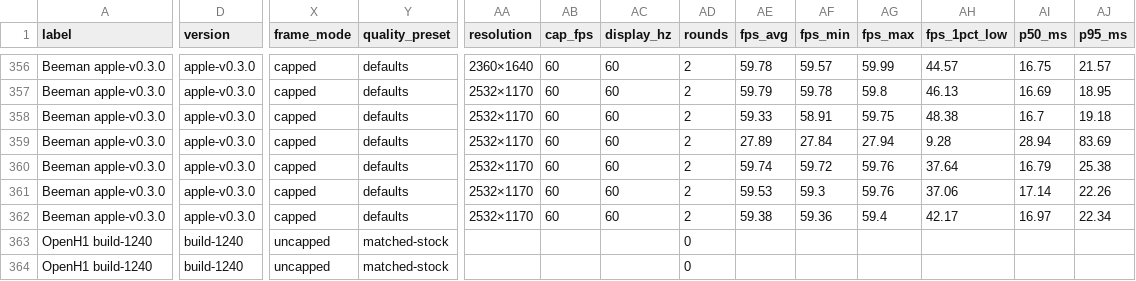
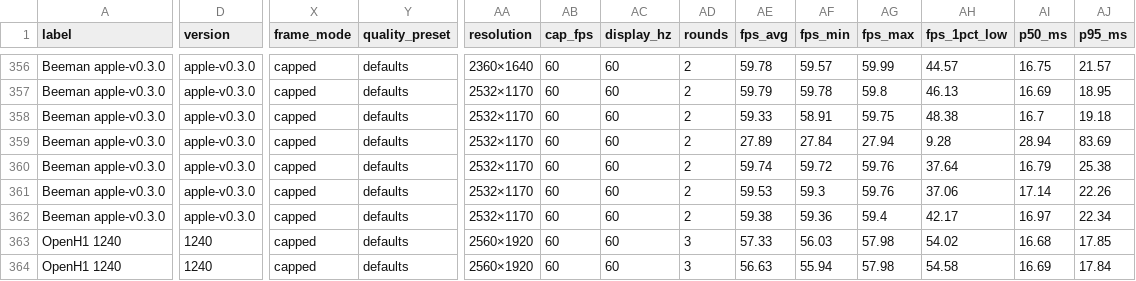
Before and after one commit to Ywach404/visr, a CSV file: docs/benchmarks/results.csv, drawn as a sheet; only a part is shown, gaps mark what is left out; the diff covers the shown part only; the diff names each change by its address in the sheet, - before the commit and + after, or states it on an @@ line.

```diff
--- a/docs/benchmarks/results.csv
+++ b/docs/benchmarks/results.csv
-A363:A364 (label): OpenH1 build-1240
+A363:A364 (label): OpenH1 1240
-D363:D364 (version): build-1240
+D363:D364 (version): 1240
-X363:X364 (frame_mode): uncapped
+X363:X364 (frame_mode): capped
-Y363:Y364 (quality_preset): matched-stock
+Y363:Y364 (quality_preset): defaults
-AA363:AA364 (resolution): (empty)
+AA363:AA364 (resolution): 2560×1920
-AB363:AB364 (cap_fps): (empty)
+AB363:AB364 (cap_fps): 60
-AC363:AC364 (display_hz): (empty)
+AC363:AC364 (display_hz): 60
-AD363:AD364 (rounds): 0
+AD363:AD364 (rounds): 3
-AE363 (fps_avg): (empty)
+AE363 (fps_avg): 57.33
-AF363 (fps_min): (empty)
+AF363 (fps_min): 56.03
-AG363:AG364 (fps_max): (empty)
+AG363:AG364 (fps_max): 57.98
-AH363 (fps_1pct_low): (empty)
+AH363 (fps_1pct_low): 54.02
-AI363 (p50_ms): (empty)
+AI363 (p50_ms): 16.68
-AJ363 (p95_ms): (empty)
+AJ363 (p95_ms): 17.85
-AE364 (fps_avg): (empty)
+AE364 (fps_avg): 56.63
-AF364 (fps_min): (empty)
+AF364 (fps_min): 55.94
-AH364 (fps_1pct_low): (empty)
+AH364 (fps_1pct_low): 54.58
-AI364 (p50_ms): (empty)
+AI364 (p50_ms): 16.69
-AJ364 (p95_ms): (empty)
+AJ364 (p95_ms): 17.84
```
Also changed, not shown: 1 added row, 1 removed row and 44 edited cells elsewhere in this file, docs/site/benchmarks/results.csv, 2 other files.
